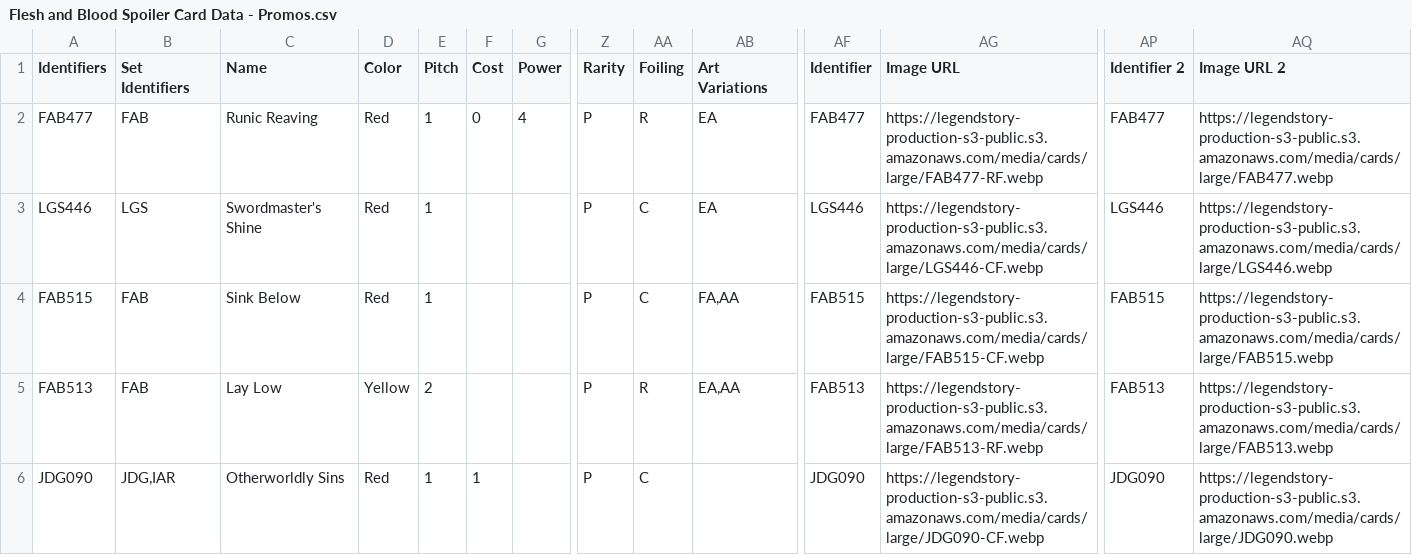
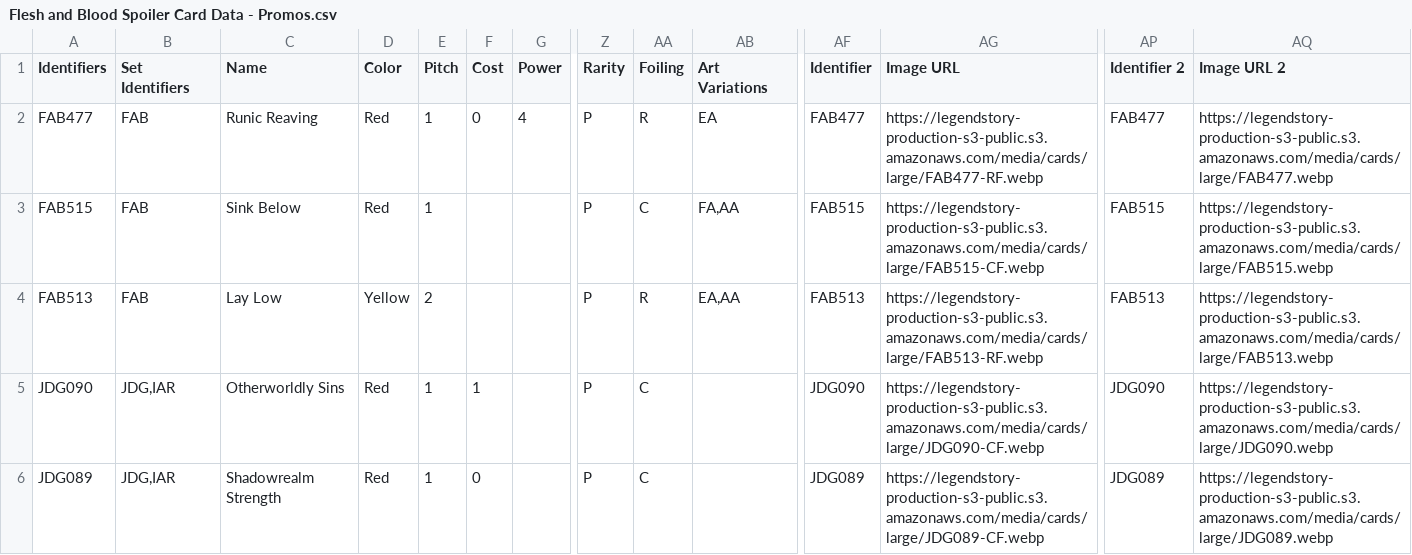
Before and after one commit to fabrary/cards, a CSV file: packages/cards/scripts/Spoiled/Flesh and Blood Spoiler Card Data - Promos.csv, drawn as a sheet; only a part is shown, gaps mark what is left out; the shorter side is filled out with more unchanged rows; rows hold the shown columns only; the diff names each change by its address in the sheet, - before the commit and + after, or states it on an @@ line.

Commit message:
add more promos and tcgplayer info

```diff
--- a/packages/cards/scripts/Spoiled/Flesh and Blood Spoiler Card Data - Promos.csv
+++ b/packages/cards/scripts/Spoiled/Flesh and Blood Spoiler Card Data - Promos.csv
-row 3: LGS446 | LGS | Swordmaster's Shine | Red | 1 |  |  | P | C | EA | LGS446 | https://legendstory-production-s3-public.s3.amazonaws.com/media/cards/large/LGS446-CF.webp | LGS446 | https://legendstory-production-s3-public.s3.amazonaws.com/media/cards/large/LGS446.webp
```
Also changed, not shown: 6 other files.
